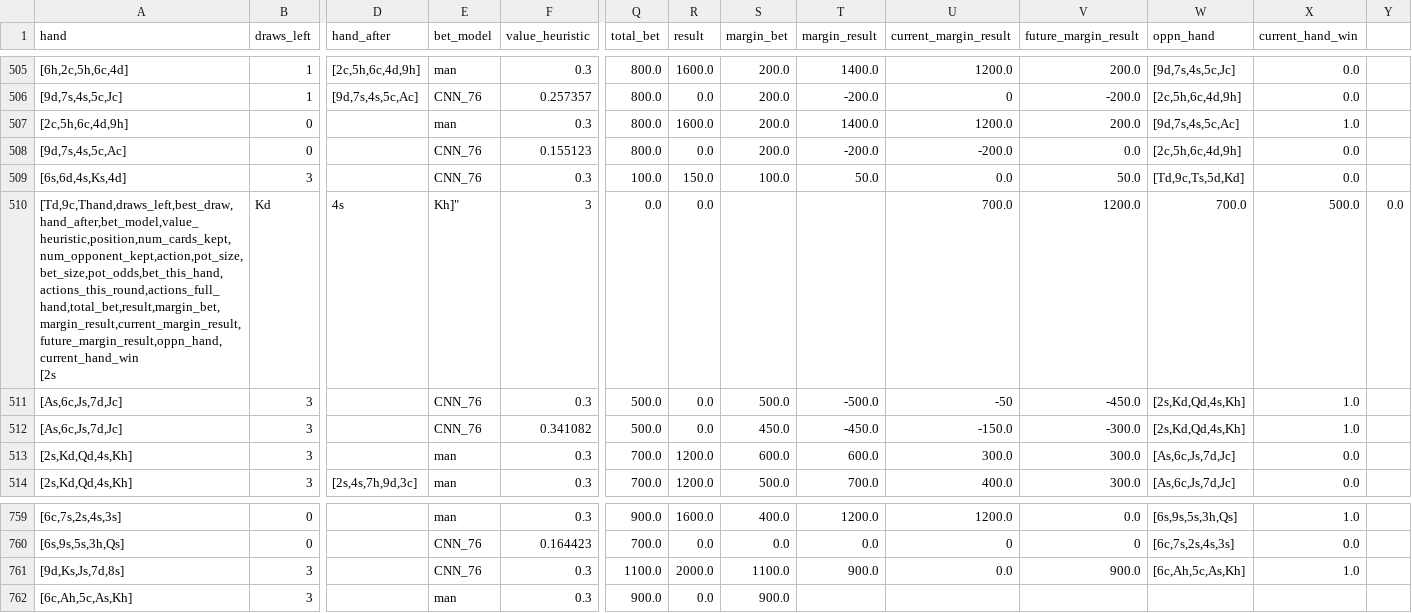
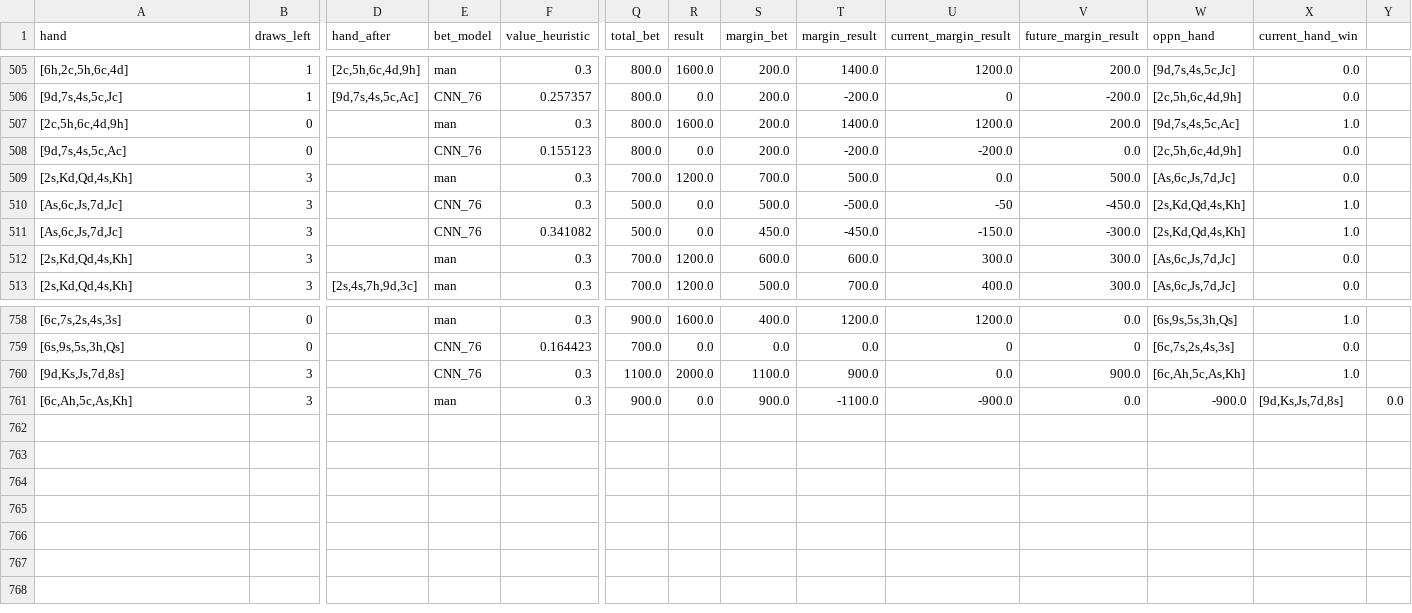
Before and after one commit to moscow25/deep_draw, a CSV file: poker-lib/rep_vs_CNN_76_no_action_percent_50.csv, drawn as a sheet; only a part is shown, gaps mark what is left out; removed rows and columns are numbered as before the commit, all else as after; rows hold the shown columns only; ↵ is a line break in a cell; the diff names each change by its address in the sheet, - before the commit and + after, or states it on an @@ line.

Commit message:
fixed old results for Rep

```diff
--- a/poker-lib/rep_vs_CNN_76_no_action_percent_50.csv
+++ b/poker-lib/rep_vs_CNN_76_no_action_percent_50.csv
-A509 (hand): [6s,6d,4s,Ks,4d]
+A509 (hand): [2s,Kd,Qd,4s,Kh]
-E509 (bet_model): CNN_76
+E509 (bet_model): man
-Q509 (total_bet): 100.0
+Q509 (total_bet): 700.0
-R509 (result): 150.0
+R509 (result): 1200.0
-S509 (margin_bet): 100.0
+S509 (margin_bet): 700.0
-T509 (margin_result): 50.0
+T509 (margin_result): 500.0
-V509 (future_margin_result): 50.0
+V509 (future_margin_result): 500.0
-W509 (oppn_hand): [Td,9c,Ts,5d,Kd]
+W509 (oppn_hand): [As,6c,Js,7d,Jc]
-row 510: [Td,9c,Thand,draws_left,best_draw,hand_after,bet_model,value_heuristic,position,num_cards_kept,num_opponent_kept,action,pot_size,bet_size,pot_odds,bet_this_hand,actions_this_round,actions_full_hand,total_bet,result,margin_bet,margin_result,current_margin_result,future_margin_result,oppn_hand,current_hand_win ↵ [2s | Kd | 4s | Kh]" | 3 | 0.0 | 0.0 |  |  | 700.0 | 1200.0 | 700.0 | 500.0 | 0.0
-T761 (margin_result): (empty)
+T761 (margin_result): -1100.0
-U761 (current_margin_result): (empty)
+U761 (current_margin_result): -900.0
-V761 (future_margin_result): (empty)
+V761 (future_margin_result): 0.0
-W761 (oppn_hand): (empty)
+W761 (oppn_hand): -900.0
-X761 (current_hand_win): (empty)
+X761 (current_hand_win): [9d,Ks,Js,7d,8s]
-Y761: (empty)
+Y761: 0.0
```
